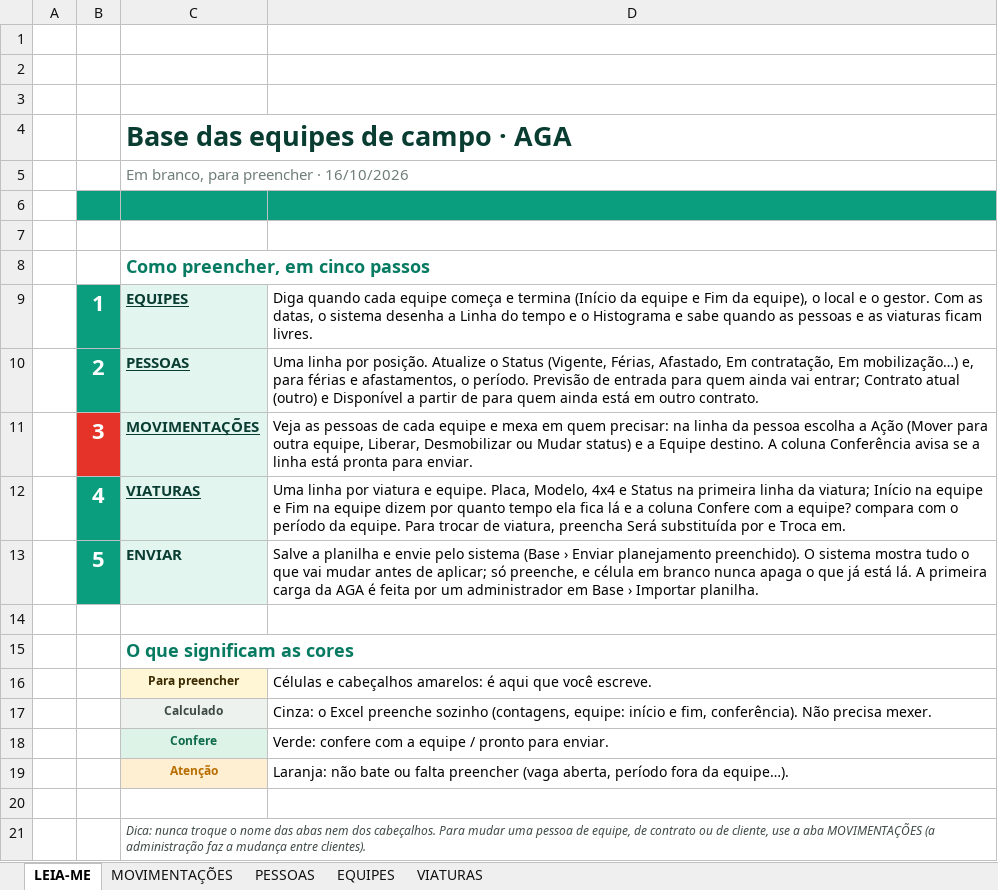
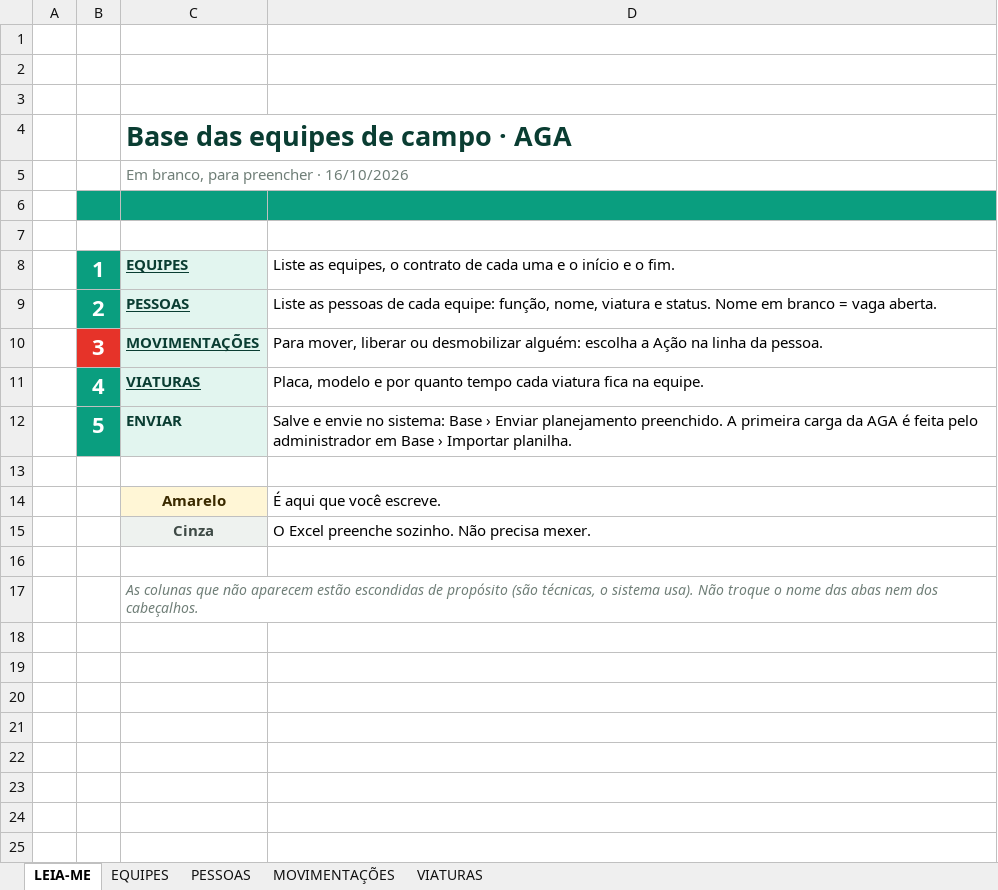
Before and after one commit to joaomurilo1307-debug/equipes-campo-mrn, an Excel workbook: public/modelos/BASE_AGA_em_branco.xlsx, sheet LEIA-ME, drawn as a sheet; values as stored, in another font and other column widths than the file's, no borders; charts and pictures not drawn; removed rows and columns are numbered as before the commit, all else as after; the diff names each change by its address in the sheet, - before the commit and + after, or states it on an @@ line.

```diff
--- a/public/modelos/BASE_AGA_em_branco.xlsx (sheet LEIA-ME)
+++ b/public/modelos/BASE_AGA_em_branco.xlsx (sheet LEIA-ME)
@@ sheet tab order changed: LEIA-ME | EQUIPES | PESSOAS | MOVIMENTAÇÕES | VIATURAS @@
-row 8:  |  | Como preencher, em cinco passos
-D8: Diga quando cada equipe começa e termina (Início da equipe e Fim da equipe), o local e o gestor. Com as datas, o sistema desenha a Linha do tempo e o Histograma e sabe quando as pessoas e as viaturas ficam livres.
+D8: Liste as equipes, o contrato de cada uma e o início e o fim.
@@ D8:D12 text size: larger @@
-D9: Uma linha por posição. Atualize o Status (Vigente, Férias, Afastado, Em contratação, Em mobilização…) e, para férias e afastamentos, o período. Previsão de entrada para quem ainda vai entrar; Contrato atual (outro) e Disponível a partir de para quem ainda está em outro contrato.
+D9: Liste as pessoas de cada equipe: função, nome, viatura e status. Nome em branco = vaga aberta.
-D10: Veja as pessoas de cada equipe e mexa em quem precisar: na linha da pessoa escolha a Ação (Mover para outra equipe, Liberar, Desmobilizar ou Mudar status) e a Equipe destino. A coluna Conferência avisa se a linha está pronta para enviar.
+D10: Para mover, liberar ou desmobilizar alguém: escolha a Ação na linha da pessoa.
-D11: Uma linha por viatura e equipe. Placa, Modelo, 4x4 e Status na primeira linha da viatura; Início na equipe e Fim na equipe dizem por quanto tempo ela fica lá e a coluna Confere com a equipe? compara com o período da equipe. Para trocar de viatura, preencha Será substituída por e Troca em.
+D11: Placa, modelo e por quanto tempo cada viatura fica na equipe.
-D12: Salve a planilha e envie pelo sistema (Base › Enviar planejamento preenchido). O sistema mostra tudo o que vai mudar antes de aplicar; só preenche, e célula em branco nunca apaga o que já está lá. A primeira carga da AGA é feita por um administrador em…
+D12: Salve e envie no sistema: Base › Enviar planejamento preenchido. A primeira carga da AGA é feita pelo administrador em…
-row 15:  |  | O que significam as cores
-row 16:  |  | Para preencher | Células e cabeçalhos amarelos: é aqui que você escreve.
-row 17:  |  | Calculado | Cinza: o Excel preenche sozinho (contagens, equipe: início e fim, conferência). Não precisa mexer.
-row 18:  |  | Confere | Verde: confere com a equipe / pronto para enviar.
-row 19:  |  | Atenção | Laranja: não bate ou falta preencher (vaga aberta, período fora da equipe…).
+row 14:  |  | Amarelo | É aqui que você escreve.
+row 15:  |  | Cinza | O Excel preenche sozinho. Não precisa mexer.
-C17: Dica: nunca troque o nome das abas nem dos cabeçalhos. Para mudar uma pessoa de equipe, de contrato ou de cliente, use a aba MOVIMENTAÇÕES (a administração faz a mudança entre clientes).
+C17: As colunas que não aparecem estão escondidas de propósito (são técnicas, o sistema usa). Não troque o nome das abas nem dos cabeçalhos.
-C17 text colour: #3E4A45
+C17 text colour: #6F7E77, text size: larger
```
Also changed, not shown: sheet PESSOAS, sheet MOVIMENTAÇÕES, sheet VIATURAS, sheet EQUIPES, formulas that keep their value, charts or pictures, 2 other files.
